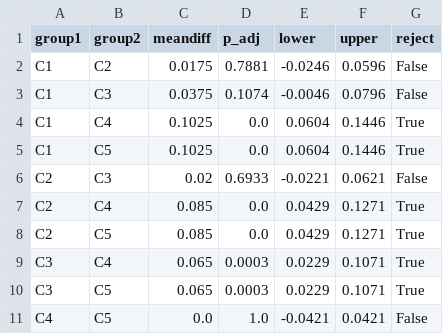
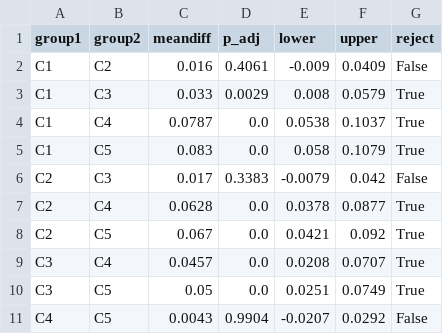
Before and after one commit to ihsenalaya/preview-operator, a CSV file: docs/research/failure-provenance/analysis-output/22-tukey/tukey_llm_b.csv, drawn as a sheet.

```diff
--- a/docs/research/failure-provenance/analysis-output/22-tukey/tukey_llm_b.csv
+++ b/docs/research/failure-provenance/analysis-output/22-tukey/tukey_llm_b.csv
@@ -1,11 +1,11 @@
 group1,group2,meandiff,p_adj,lower,upper,reject
-C1,C2,0.0175,0.7881,-0.0246,0.0596,False
-C1,C3,0.0375,0.1074,-0.0046,0.0796,False
-C1,C4,0.1025,0.0,0.0604,0.1446,True
-C1,C5,0.1025,0.0,0.0604,0.1446,True
-C2,C3,0.02,0.6933,-0.0221,0.0621,False
-C2,C4,0.085,0.0,0.0429,0.1271,True
-C2,C5,0.085,0.0,0.0429,0.1271,True
-C3,C4,0.065,0.0003,0.0229,0.1071,True
-C3,C5,0.065,0.0003,0.0229,0.1071,True
-C4,C5,0.0,1.0,-0.0421,0.0421,False
+C1,C2,0.016,0.4061,-0.009,0.0409,False
+C1,C3,0.033,0.0029,0.008,0.0579,True
+C1,C4,0.0787,0.0,0.0538,0.1037,True
+C1,C5,0.083,0.0,0.058,0.1079,True
+C2,C3,0.017,0.3383,-0.0079,0.042,False
+C2,C4,0.0628,0.0,0.0378,0.0877,True
+C2,C5,0.067,0.0,0.0421,0.092,True
+C3,C4,0.0457,0.0,0.0208,0.0707,True
+C3,C5,0.05,0.0,0.0251,0.0749,True
+C4,C5,0.0043,0.9904,-0.0207,0.0292,False
```
Also changed, not shown: docs/research/failure-provenance/analysis-output/21-lmm/lmm_top1.csv, docs/research/failure-provenance/analysis-output/22-tukey/tukey_llm_a.csv, 16 other files.
